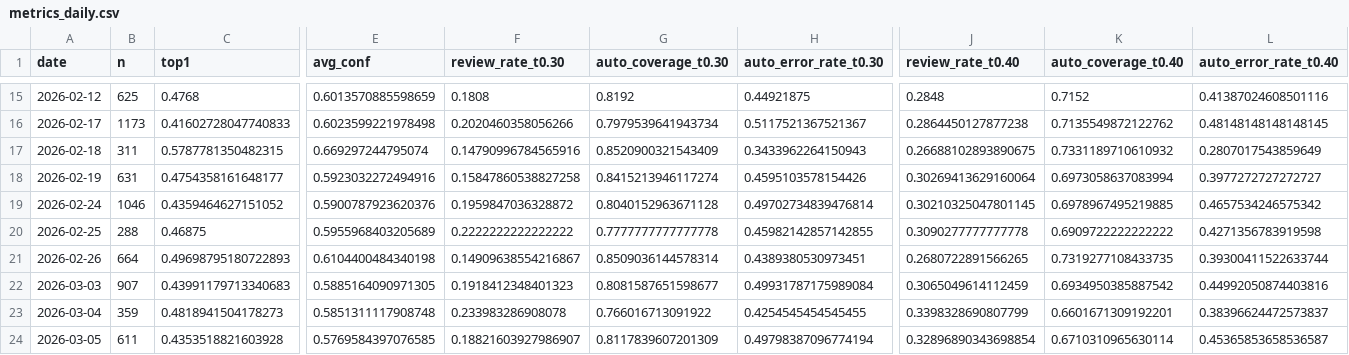
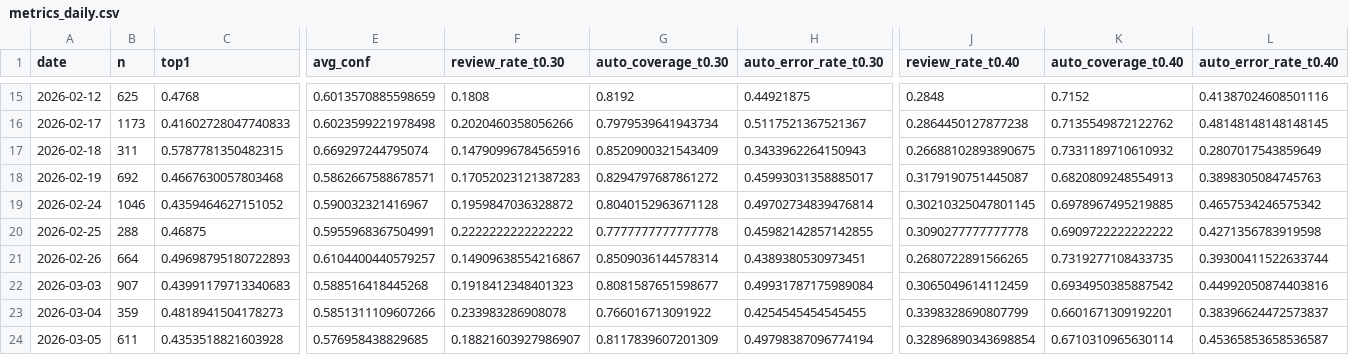
Before and after one commit to bubcass/ml-pq-headings, a CSV file: outputs/metrics_daily.csv, drawn as a sheet; only a part is shown, gaps mark what is left out; removed rows and columns are numbered as before the commit, all else as after; rows hold the shown columns only; the diff names each change by its address in the sheet, - before the commit and + after, or states it on an @@ line.

Commit message:
Update daily PQ heading metrics (DistilBERT + DeBERTa 2026-03-17)

```diff
--- a/outputs/metrics_daily.csv
+++ b/outputs/metrics_daily.csv
-row 18: 2026-02-19 | 631 | 0.4754358161648177 | 0.5923032272494916 | 0.15847860538827258 | 0.8415213946117274 | 0.4595103578154426 | 0.30269413629160064 | 0.6973058637083994 | 0.3977272727272727
+row 18: 2026-02-19 | 692 | 0.4667630057803468 | 0.5862667588678571 | 0.17052023121387283 | 0.8294797687861272 | 0.45993031358885017 | 0.3179190751445087 | 0.6820809248554913 | 0.3898305084745763
-E19 (avg_conf): 0.5900787923620376
+E19 (avg_conf): 0.590032321416967
-E20 (avg_conf): 0.5955968403205689
+E20 (avg_conf): 0.5955968367504991
-E21 (avg_conf): 0.6104400484340198
+E21 (avg_conf): 0.6104400440579257
-E22 (avg_conf): 0.5885164090971305
+E22 (avg_conf): 0.588516418445268
-E23 (avg_conf): 0.5851311117908748
+E23 (avg_conf): 0.5851311109607266
-E24 (avg_conf): 0.5769584397076585
+E24 (avg_conf): 0.576958438829685
```
Also changed, not shown: outputs/metrics_daily_distilbert.csv.
